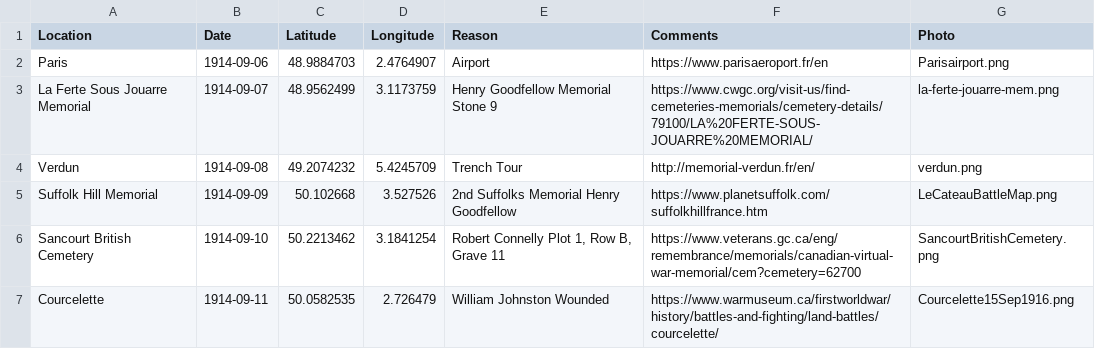
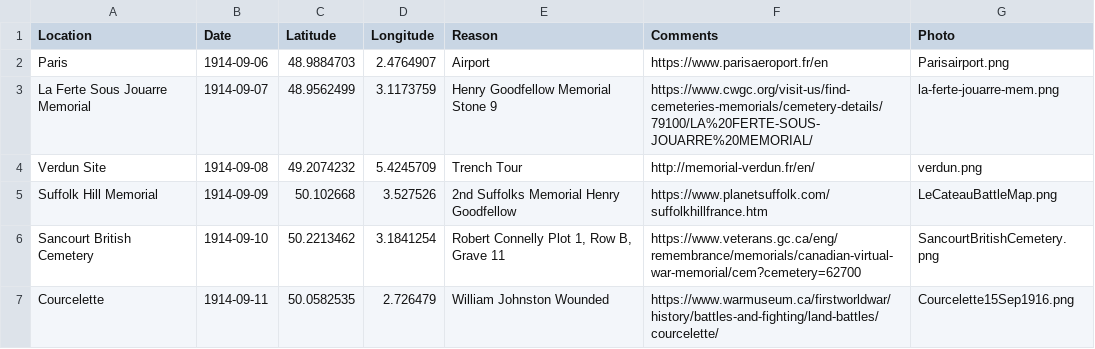
Before and after one commit to pd-allen/voila-ors, a CSV file: BattleFieldTour.csv, drawn as a sheet; only a part is shown.

Commit message:
Update BattleFieldTour.csv

```diff
--- a/BattleFieldTour.csv
+++ b/BattleFieldTour.csv
@@ -3,3 +3,3 @@ Paris,1914-09-06,48.9884703,2.4764907,Airport,https://www.parisaeroport.fr/en,Pa
 La Ferte Sous Jouarre Memorial,1914-09-07,48.9562499,3.1173759,Henry Goodfellow Memorial Stone 9,https://www.cwgc.org/visit-us/find-cemeteries-memorials/cemetery-details/79100/LA%20FERTE-SOUS-JOUARRE%20MEMORIAL/,la-ferte-jouarre-mem.png
-Verdun,1914-09-08,49.2074232,5.4245709,Trench Tour,http://memorial-verdun.fr/en/,verdun.png
+Verdun Site,1914-09-08,49.2074232,5.4245709,Trench Tour,http://memorial-verdun.fr/en/,verdun.png
 Suffolk Hill Memorial,1914-09-09,50.102668,3.527526,2nd Suffolks Memorial Henry Goodfellow ,https://www.planetsuffolk.com/suffolkhillfrance.htm,LeCateauBattleMap.png
```
